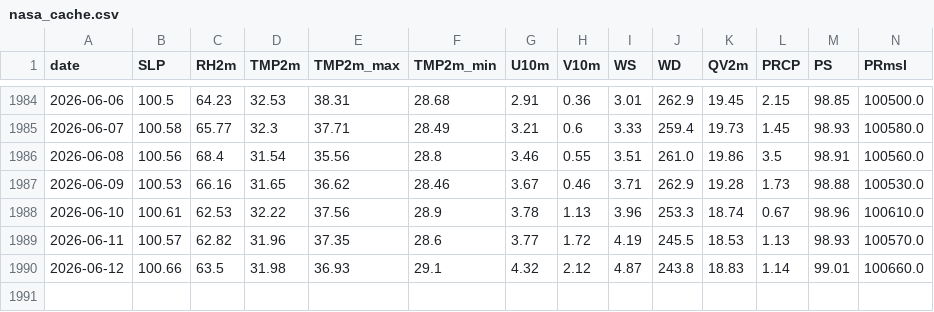
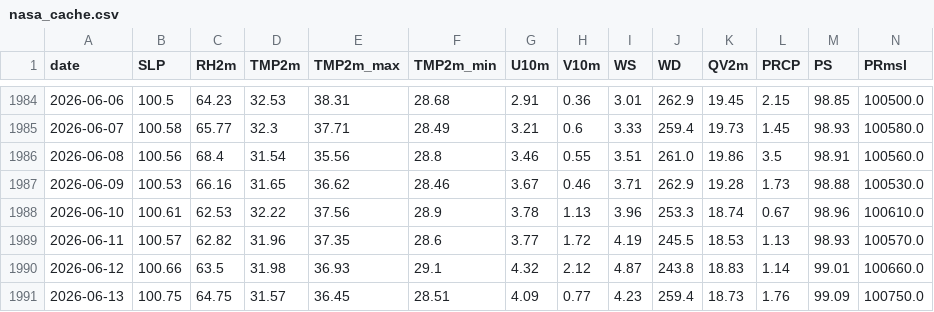
Before and after one commit to souravk03/openmeteo-live-forecast, a CSV file: data/Mumbai/nasa_cache.csv, drawn as a sheet; only a part is shown, gaps mark what is left out; rows hold the shown columns only; the diff names each change by its address in the sheet, - before the commit and + after, or states it on an @@ line.

Commit message:
forecast-bot: daily run 2026-06-16

```diff
--- a/data/Mumbai/nasa_cache.csv
+++ b/data/Mumbai/nasa_cache.csv
+row 1991: 2026-06-13 | 100.75 | 64.75 | 31.57 | 36.45 | 28.51 | 4.09 | 0.77 | 4.23 | 259.4 | 18.73 | 1.76 | 99.09 | 100750.0
```
